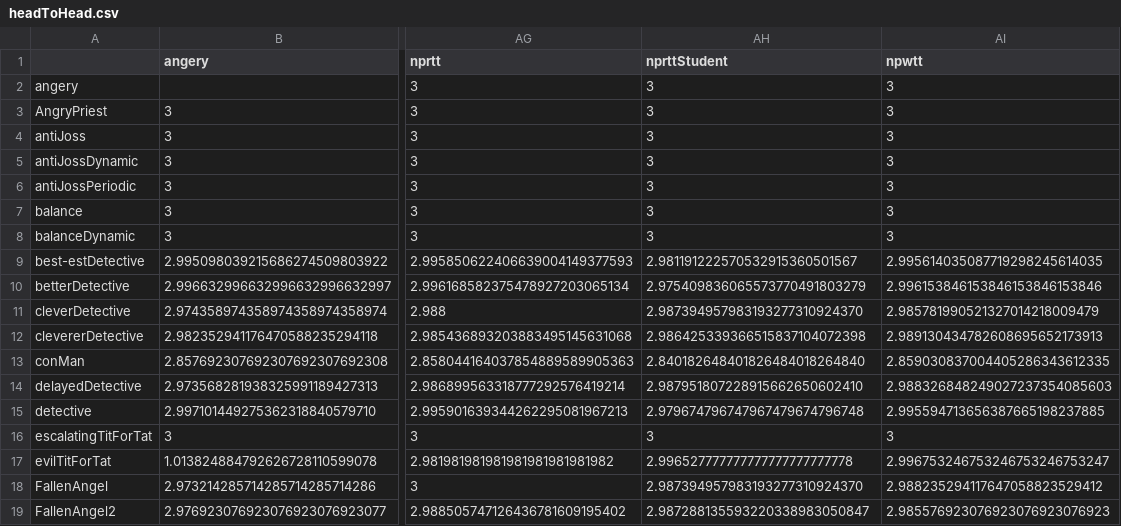
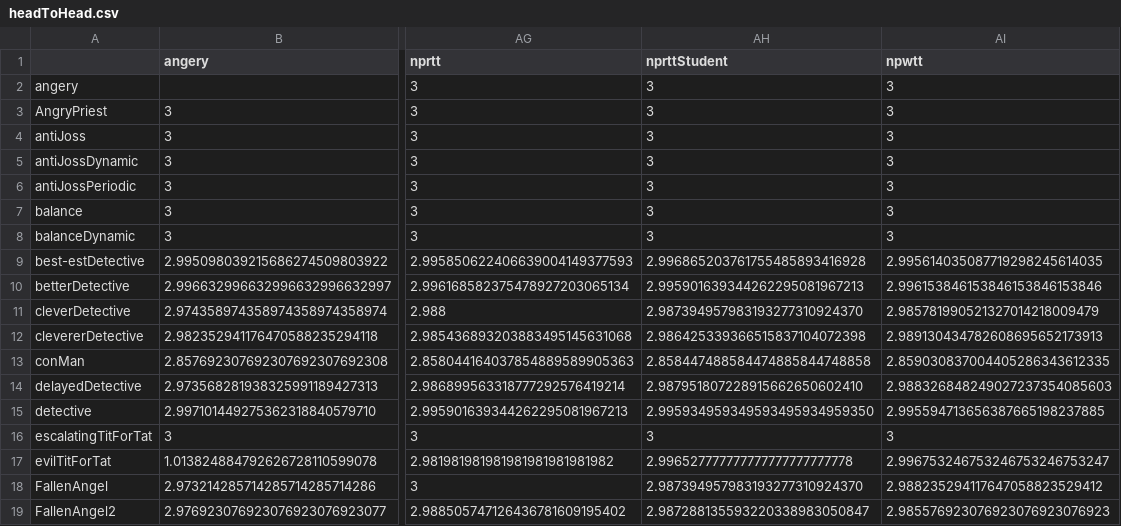
Before and after one commit to yasirroni/PrisonersDilemmaTournament, a CSV file: code/headToHead.csv, drawn as a sheet; only a part is shown, gaps mark what is left out; the diff covers the shown part only; the diff names each change by its address in the sheet, - before the commit and + after, or states it on an @@ line.

Commit message:
update nprttStudent

```diff
--- a/code/headToHead.csv
+++ b/code/headToHead.csv
-AH9 (nprttStudent): 2.981191222570532915360501567
+AH9 (nprttStudent): 2.996865203761755485893416928
-AH10 (nprttStudent): 2.975409836065573770491803279
+AH10 (nprttStudent): 2.995901639344262295081967213
-AH13 (nprttStudent): 2.840182648401826484018264840
+AH13 (nprttStudent): 2.858447488584474885844748858
-AH15 (nprttStudent): 2.979674796747967479674796748
+AH15 (nprttStudent): 2.995934959349593495934959350
```
Also changed, not shown: 18 edited cells elsewhere in this file, 3 other files.
